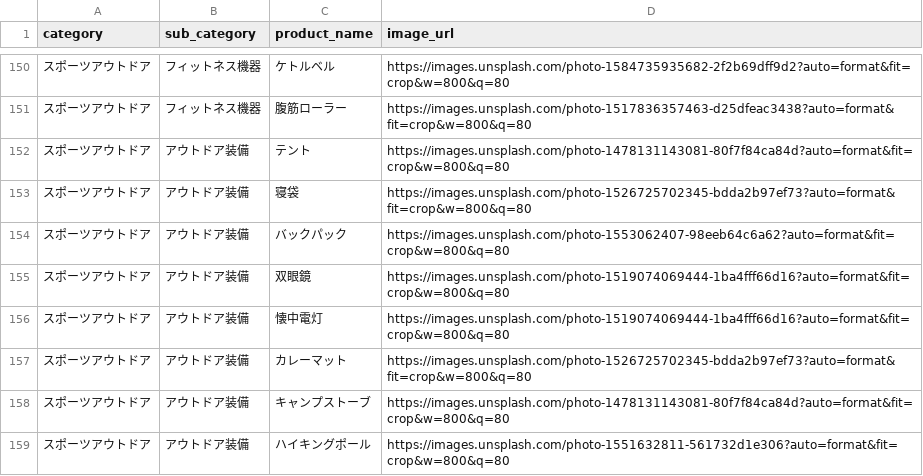
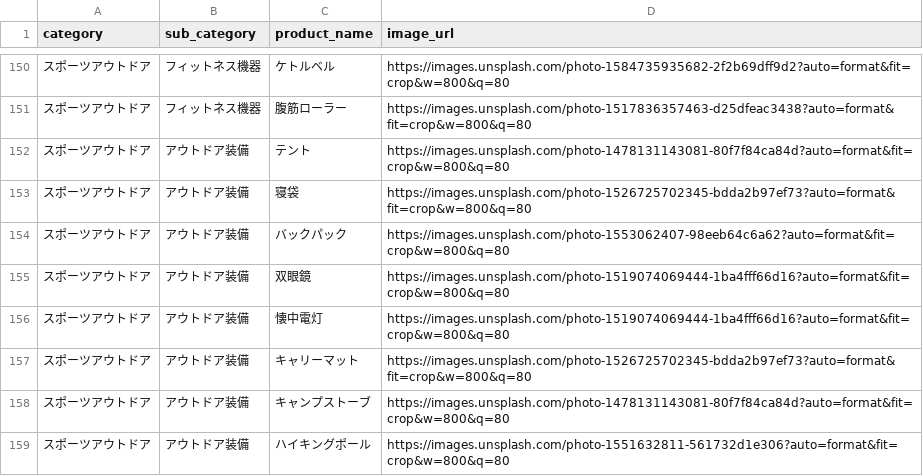
Before and after one commit to SHOU6439/venduce, a CSV file: backend/csv/dummy_asset_images.csv, drawn as a sheet; only a part is shown, gaps mark what is left out.

```diff
--- a/backend/csv/dummy_asset_images.csv
+++ b/backend/csv/dummy_asset_images.csv
@@ -156,3 +156,3 @@ category,sub_category,product_name,image_url
 スポーツアウトドア,アウトドア装備,懐中電灯,https://images.unsplash.com/photo-1519074069444-1ba4fff66d16?auto=format&fit=crop&w=800&q=80
-スポーツアウトドア,アウトドア装備,カレーマット,https://images.unsplash.com/photo-1526725702345-bdda2b97ef73?auto=format&fit=crop&w=800&q=80
+スポーツアウトドア,アウトドア装備,キャリーマット,https://images.unsplash.com/photo-1526725702345-bdda2b97ef73?auto=format&fit=crop&w=800&q=80
 スポーツアウトドア,アウトドア装備,キャンプストーブ,https://images.unsplash.com/photo-1478131143081-80f7f84ca84d?auto=format&fit=crop&w=800&q=80
```
Also changed, not shown: 1 other file.
